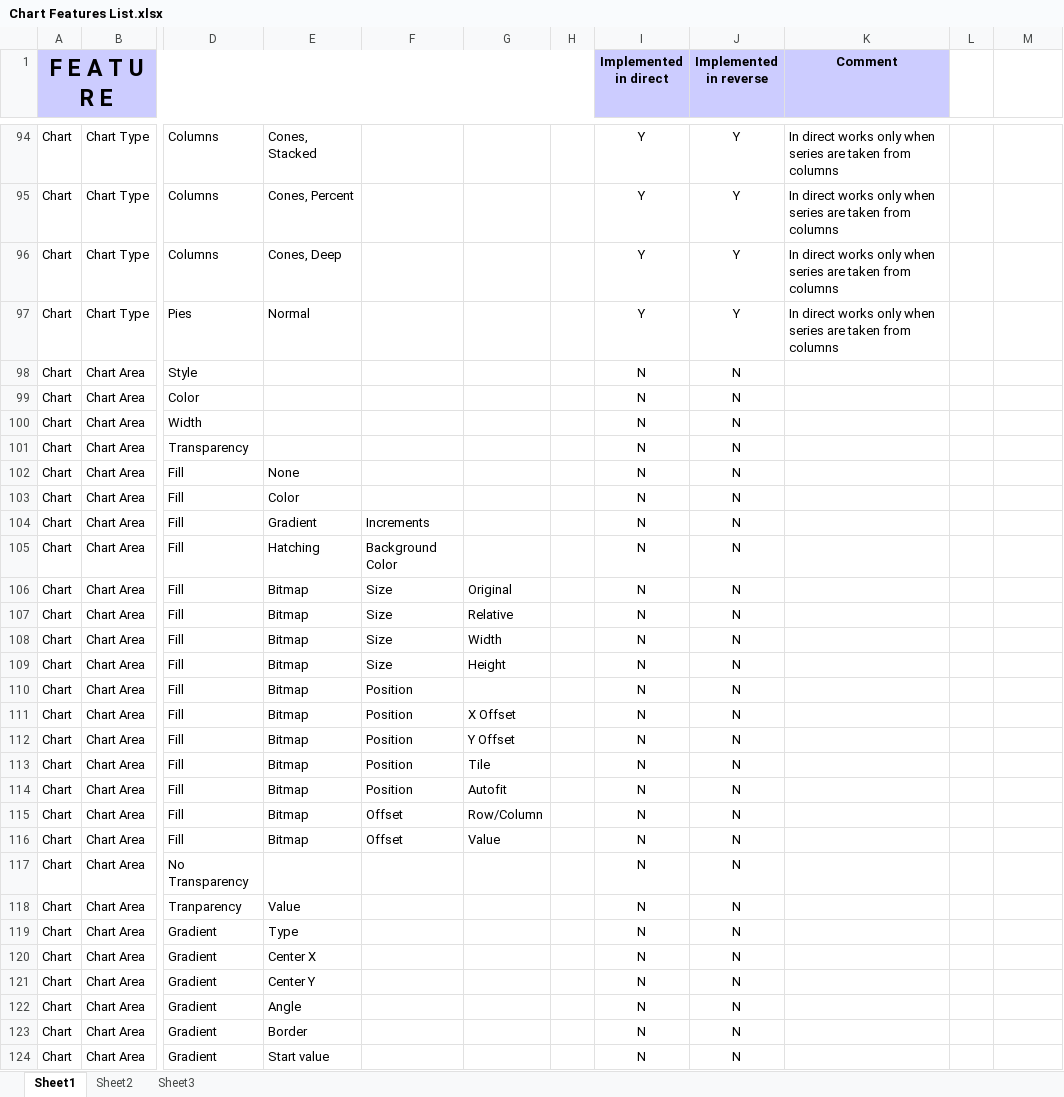
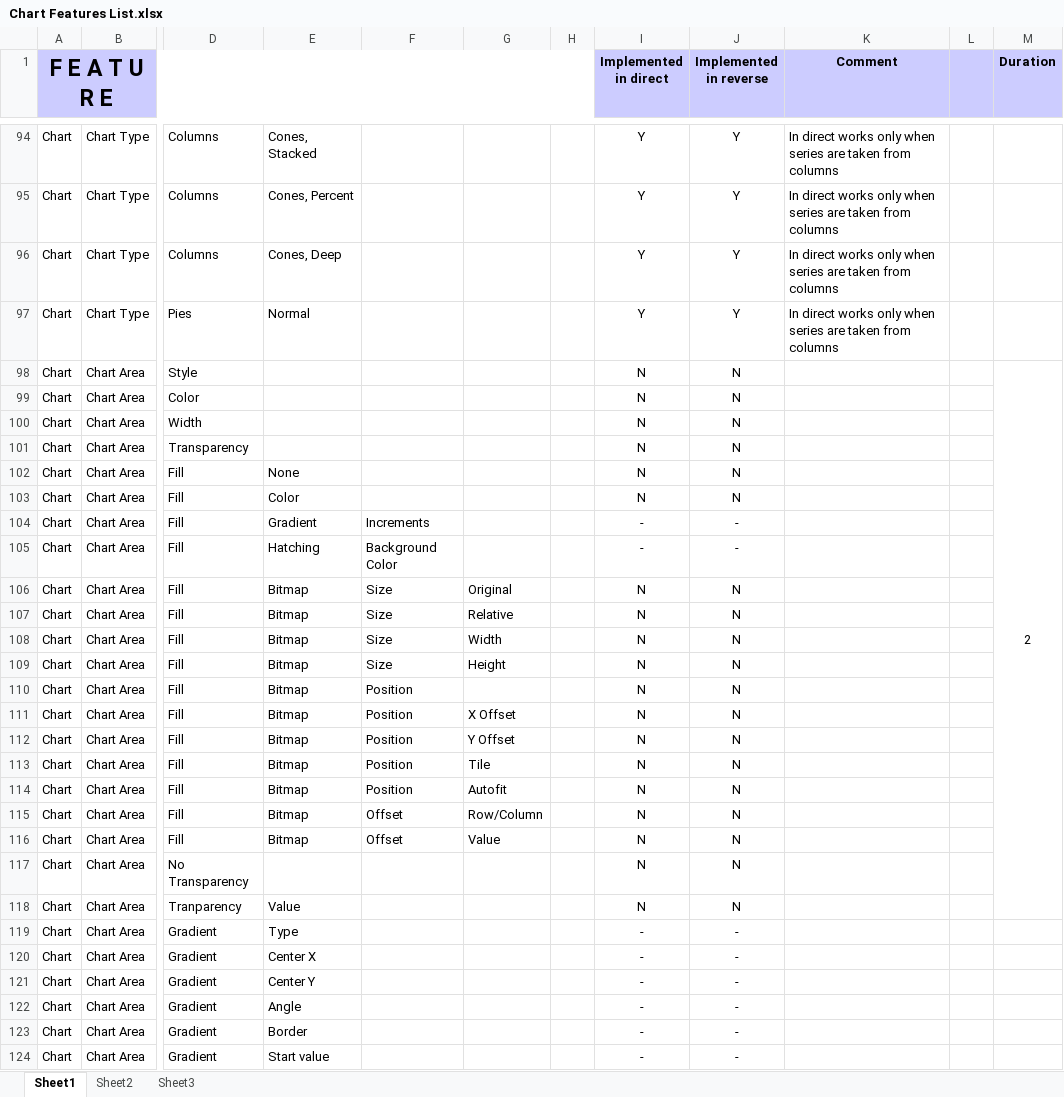
Before and after one commit to svn2github/zlib123, an Excel workbook: docs/Developer documentation/Chart Features List.xlsx, sheet Sheet1, drawn as a sheet; only a part is shown, gaps mark what is left out; values as stored, in another font and other column widths than the file's, no borders; conditional formats not drawn; the diff covers the shown part only; the diff names each change by its address in the sheet, - before the commit and + after, or states it on an @@ line.

```diff
--- a/docs/Developer documentation/Chart Features List.xlsx (sheet Sheet1)
+++ b/docs/Developer documentation/Chart Features List.xlsx (sheet Sheet1)
-L1:M1 fill: none
+L1:M1 fill: #CCCCFF
-M1: (empty)
+M1: Duration
-M98 (Duration): (empty)
+M98 (Duration): 2
+M98:M118 merged
-I104:I105 (Implemented in direct): N
+I104:I105 (Implemented in direct): -
-J104:J105 (Implemented in reverse): N
+J104:J105 (Implemented in reverse): -
-I119:I124 (Implemented in direct): N
+I119:I124 (Implemented in direct): -
-J119:J124 (Implemented in reverse): N
+J119:J124 (Implemented in reverse): -
```
Also changed, not shown: 1 added row, 64 removed rows, 7 moved rows, 121 edited cells and merged cells elsewhere in this sheet.
